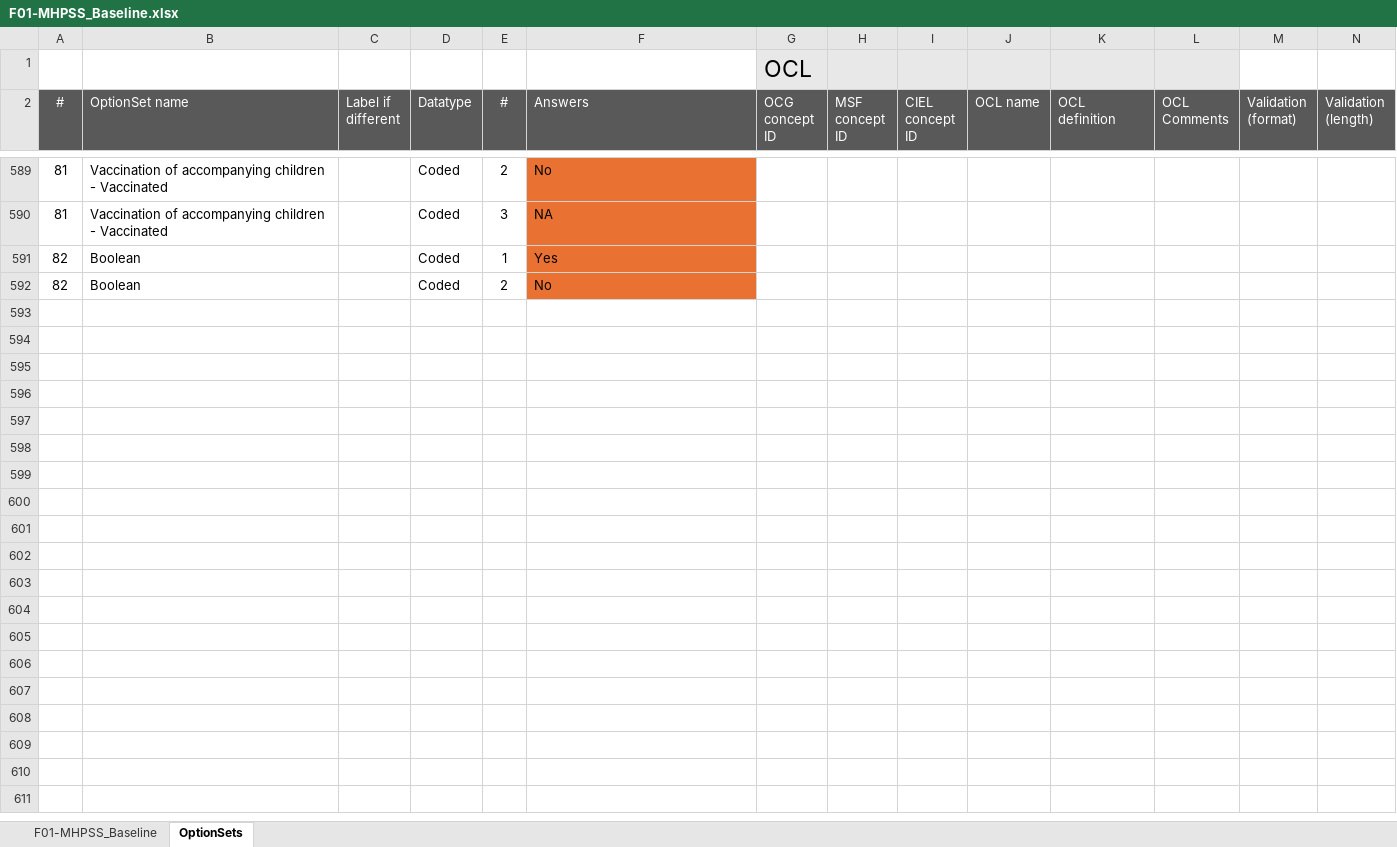
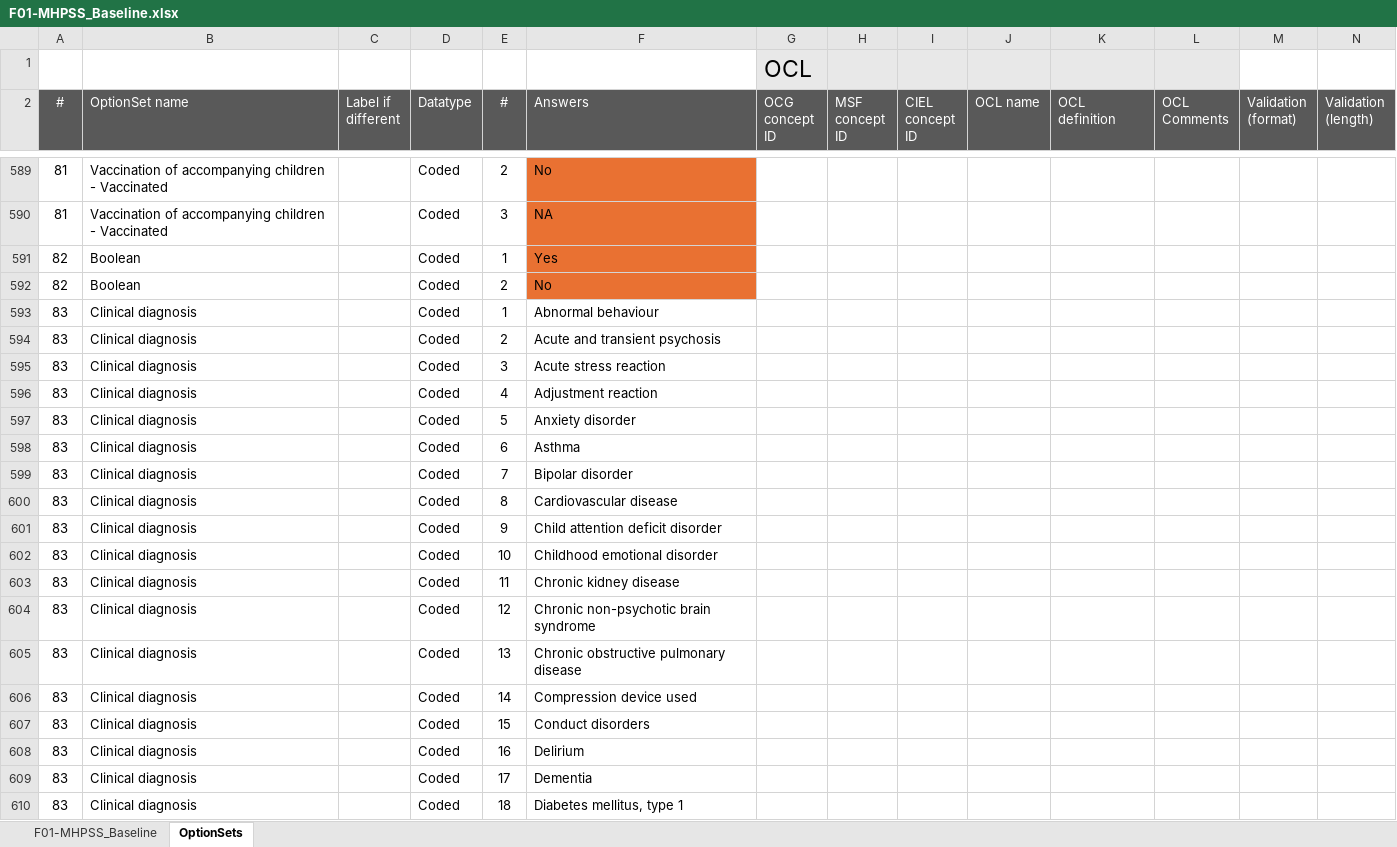
Before and after one commit to michaelbontyes/xlsx-to-O3-form-converter, an Excel workbook: F01-MHPSS_Baseline.xlsx, sheet OptionSets, drawn as a sheet; only a part is shown, gaps mark what is left out; values as stored, in another font and other column widths than the file's, no borders; rows hold the shown columns only; the diff covers the shown part only; the diff names each change by its address in the sheet, - before the commit and + after, or states it on an @@ line.

```diff
--- a/F01-MHPSS_Baseline.xlsx (sheet OptionSets)
+++ b/F01-MHPSS_Baseline.xlsx (sheet OptionSets)
+row 593: 83 | Clinical diagnosis |  | Coded | 1 | Abnormal behaviour
+row 594: 83 | Clinical diagnosis |  | Coded | 2 | Acute and transient psychosis
+row 595: 83 | Clinical diagnosis |  | Coded | 3 | Acute stress reaction
+row 596: 83 | Clinical diagnosis |  | Coded | 4 | Adjustment reaction
+row 597: 83 | Clinical diagnosis |  | Coded | 5 | Anxiety disorder
+row 598: 83 | Clinical diagnosis |  | Coded | 6 | Asthma
+row 599: 83 | Clinical diagnosis |  | Coded | 7 | Bipolar disorder
+row 600: 83 | Clinical diagnosis |  | Coded | 8 | Cardiovascular disease
+row 601: 83 | Clinical diagnosis |  | Coded | 9 | Child attention deficit disorder
+row 602: 83 | Clinical diagnosis |  | Coded | 10 | Childhood emotional disorder
+row 603: 83 | Clinical diagnosis |  | Coded | 11 | Chronic kidney disease
+row 604: 83 | Clinical diagnosis |  | Coded | 12 | Chronic non-psychotic brain syndrome
+row 605: 83 | Clinical diagnosis |  | Coded | 13 | Chronic obstructive pulmonary disease
+row 606: 83 | Clinical diagnosis |  | Coded | 14 | Compression device used
+row 607: 83 | Clinical diagnosis |  | Coded | 15 | Conduct disorders
+row 608: 83 | Clinical diagnosis |  | Coded | 16 | Delirium
+row 609: 83 | Clinical diagnosis |  | Coded | 17 | Dementia
+row 610: 83 | Clinical diagnosis |  | Coded | 18 | Diabetes mellitus, type 1
```
Also changed, not shown: 37 added rows elsewhere in this sheet, sheet F01-MHPSS_Baseline, 2 other files.
